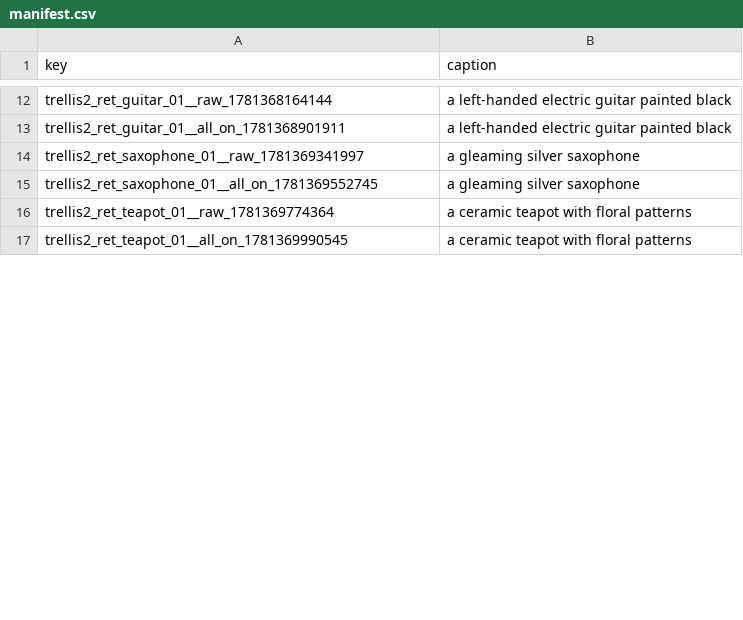
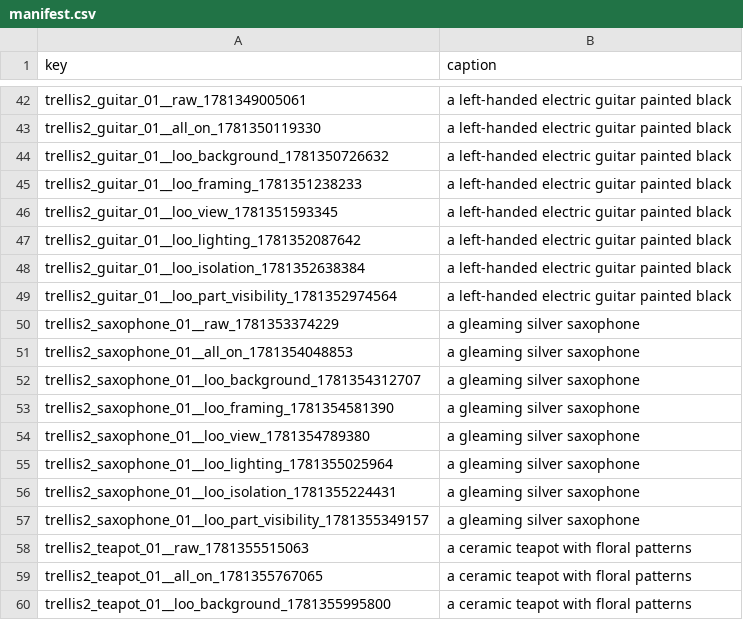
Before and after one commit to hecrw/3D-Agent, a CSV file: eval/pointclouds/manifest.csv, drawn as a sheet; only a part is shown, gaps mark what is left out; addresses are those after the commit; the diff covers the shown part only; the diff names each change by its address in the sheet, - before the commit and + after, or states it on an @@ line.

```diff
--- a/eval/pointclouds/manifest.csv
+++ b/eval/pointclouds/manifest.csv
-A42 (key): trellis2_ret_guitar_01__raw_1781368164144
+A42 (key): trellis2_guitar_01__raw_1781349005061
-A43 (key): trellis2_ret_guitar_01__all_on_1781368901911
+A43 (key): trellis2_guitar_01__all_on_1781350119330
+row 44: trellis2_guitar_01__loo_background_1781350726632 | a left-handed electric guitar painted black
+row 45: trellis2_guitar_01__loo_framing_1781351238233 | a left-handed electric guitar painted black
+row 46: trellis2_guitar_01__loo_view_1781351593345 | a left-handed electric guitar painted black
+row 47: trellis2_guitar_01__loo_lighting_1781352087642 | a left-handed electric guitar painted black
+row 48: trellis2_guitar_01__loo_isolation_1781352638384 | a left-handed electric guitar painted black
+row 49: trellis2_guitar_01__loo_part_visibility_1781352974564 | a left-handed electric guitar painted black
-A50 (key): trellis2_ret_saxophone_01__raw_1781369341997
+A50 (key): trellis2_saxophone_01__raw_1781353374229
+row 51: trellis2_saxophone_01__all_on_1781354048853 | a gleaming silver saxophone
+row 52: trellis2_saxophone_01__loo_background_1781354312707 | a gleaming silver saxophone
+row 53: trellis2_saxophone_01__loo_framing_1781354581390 | a gleaming silver saxophone
+row 54: trellis2_saxophone_01__loo_view_1781354789380 | a gleaming silver saxophone
-A55 (key): trellis2_ret_saxophone_01__all_on_1781369552745
+A55 (key): trellis2_saxophone_01__loo_lighting_1781355025964
+row 56: trellis2_saxophone_01__loo_isolation_1781355224431 | a gleaming silver saxophone
+row 57: trellis2_saxophone_01__loo_part_visibility_1781355349157 | a gleaming silver saxophone
-A58 (key): trellis2_ret_teapot_01__raw_1781369774364
+A58 (key): trellis2_teapot_01__raw_1781355515063
-A59 (key): trellis2_ret_teapot_01__all_on_1781369990545
+A59 (key): trellis2_teapot_01__all_on_1781355767065
+row 60: trellis2_teapot_01__loo_background_1781355995800 | a ceramic teapot with floral patterns
```
Also changed, not shown: 47 added rows and 14 edited cells elsewhere in this file.
